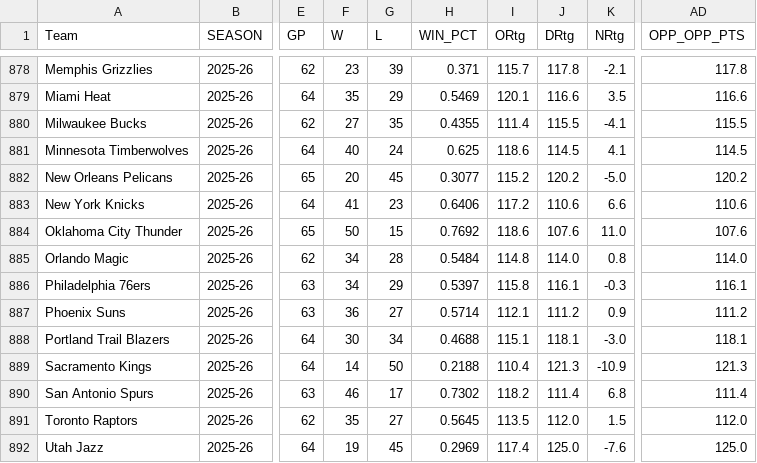
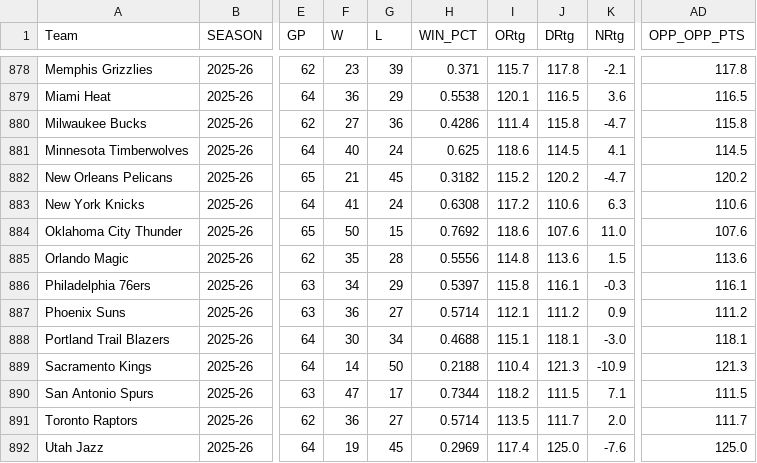
Before and after one commit to GyMehta/nba-evolution-analysis, a CSV file: nba_team_stats_clean.csv, drawn as a sheet; only a part is shown, gaps mark what is left out; the diff covers the shown part only; the diff names each change by its address in the sheet, - before the commit and + after, or states it on an @@ line.

```diff
--- a/nba_team_stats_clean.csv
+++ b/nba_team_stats_clean.csv
-F879 (W): 35
+F879 (W): 36
-H879 (WIN_PCT): 0.5469
+H879 (WIN_PCT): 0.5538
-J879 (DRtg): 116.6
+J879 (DRtg): 116.5
-K879 (NRtg): 3.5
+K879 (NRtg): 3.6
-AD879 (OPP_OPP_PTS): 116.6
+AD879 (OPP_OPP_PTS): 116.5
-G880 (L): 35
+G880 (L): 36
-H880 (WIN_PCT): 0.4355
+H880 (WIN_PCT): 0.4286
-J880 (DRtg): 115.5
+J880 (DRtg): 115.8
-K880 (NRtg): -4.1
+K880 (NRtg): -4.7
-AD880 (OPP_OPP_PTS): 115.5
+AD880 (OPP_OPP_PTS): 115.8
-F882 (W): 20
+F882 (W): 21
-H882 (WIN_PCT): 0.3077
+H882 (WIN_PCT): 0.3182
-K882 (NRtg): -5.0
+K882 (NRtg): -4.7
-G883 (L): 23
+G883 (L): 24
-H883 (WIN_PCT): 0.6406
+H883 (WIN_PCT): 0.6308
-K883 (NRtg): 6.6
+K883 (NRtg): 6.3
-F885 (W): 34
+F885 (W): 35
-H885 (WIN_PCT): 0.5484
+H885 (WIN_PCT): 0.5556
-J885 (DRtg): 114.0
+J885 (DRtg): 113.6
-K885 (NRtg): 0.8
+K885 (NRtg): 1.5
-AD885 (OPP_OPP_PTS): 114.0
+AD885 (OPP_OPP_PTS): 113.6
-F890 (W): 46
+F890 (W): 47
-H890 (WIN_PCT): 0.7302
+H890 (WIN_PCT): 0.7344
-J890 (DRtg): 111.4
+J890 (DRtg): 111.5
-K890 (NRtg): 6.8
+K890 (NRtg): 7.1
-AD890 (OPP_OPP_PTS): 111.4
+AD890 (OPP_OPP_PTS): 111.5
-F891 (W): 35
+F891 (W): 36
-H891 (WIN_PCT): 0.5645
+H891 (WIN_PCT): 0.5714
-J891 (DRtg): 112.0
+J891 (DRtg): 111.7
-K891 (NRtg): 1.5
+K891 (NRtg): 2.0
-AD891 (OPP_OPP_PTS): 112.0
+AD891 (OPP_OPP_PTS): 111.7
```
Also changed, not shown: 33 edited cells elsewhere in this file, nba_multiyear_similarity.csv, team_profiles.csv, 5 other files.
